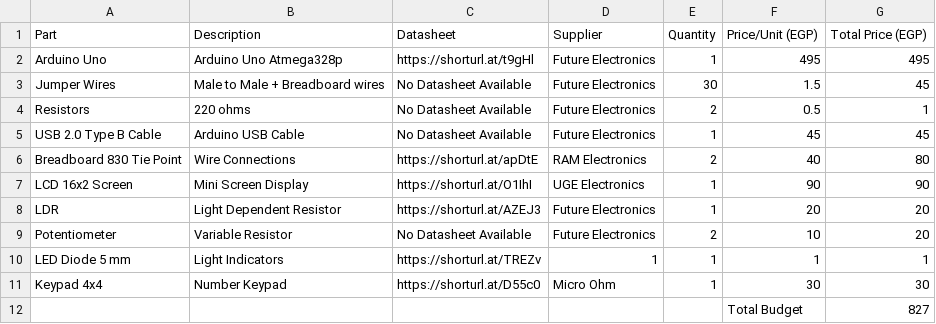
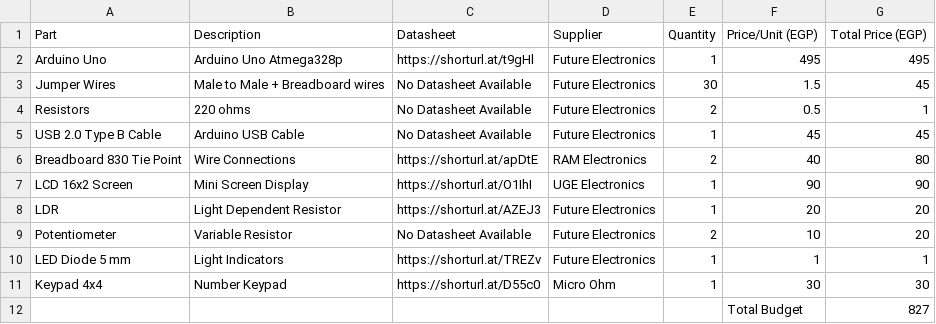
Before and after one commit to sseifsalama/ADC-LCD-Interface, a CSV file: bom/bom.csv, drawn as a sheet.

Commit message:
Update bom.csv

```diff
--- a/bom/bom.csv
+++ b/bom/bom.csv
@@ -9,3 +9,3 @@ LDR,Light Dependent Resistor,https://shorturl.at/AZEJ3,Future Electronics,1,20,2
 Potentiometer,Variable Resistor,No Datasheet Available,Future Electronics,2,10,20
-LED Diode 5 mm,Light Indicators,https://shorturl.at/TREZv,1,1,1,1
+LED Diode 5 mm,Light Indicators,https://shorturl.at/TREZv,Future Electronics,1,1,1
 Keypad 4x4,Number Keypad,https://shorturl.at/D55c0,Micro Ohm,1,30,30
```
